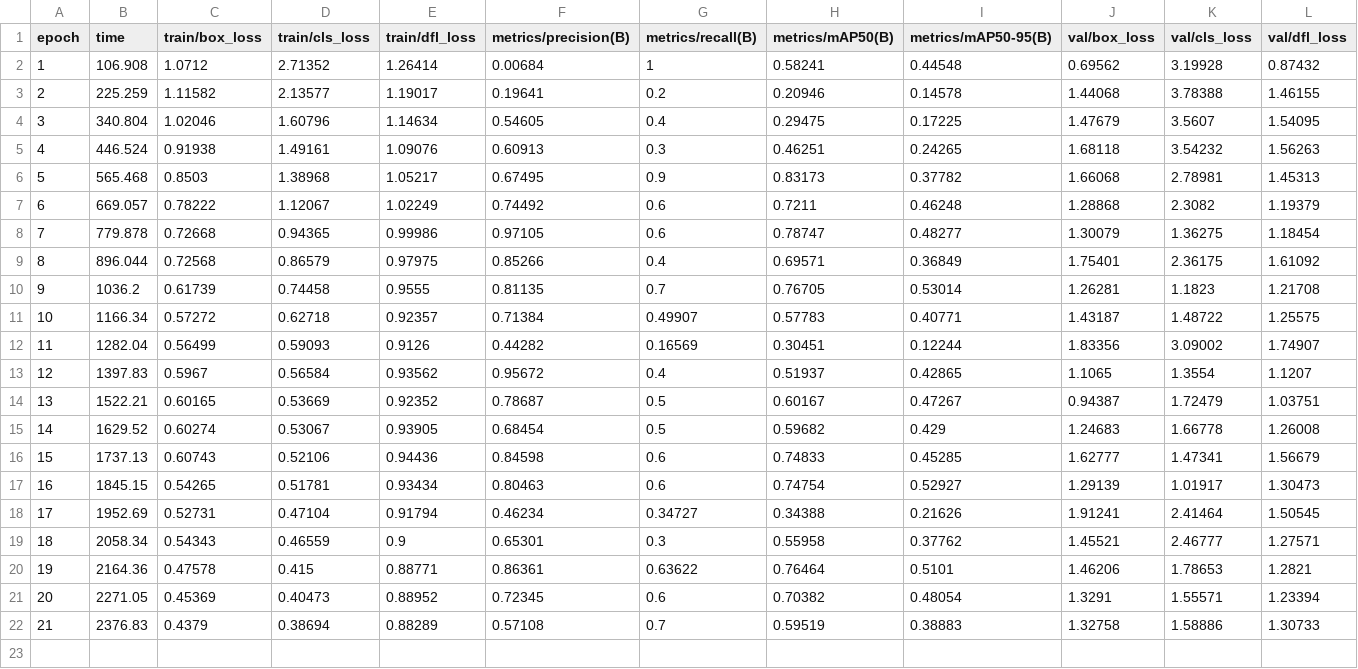
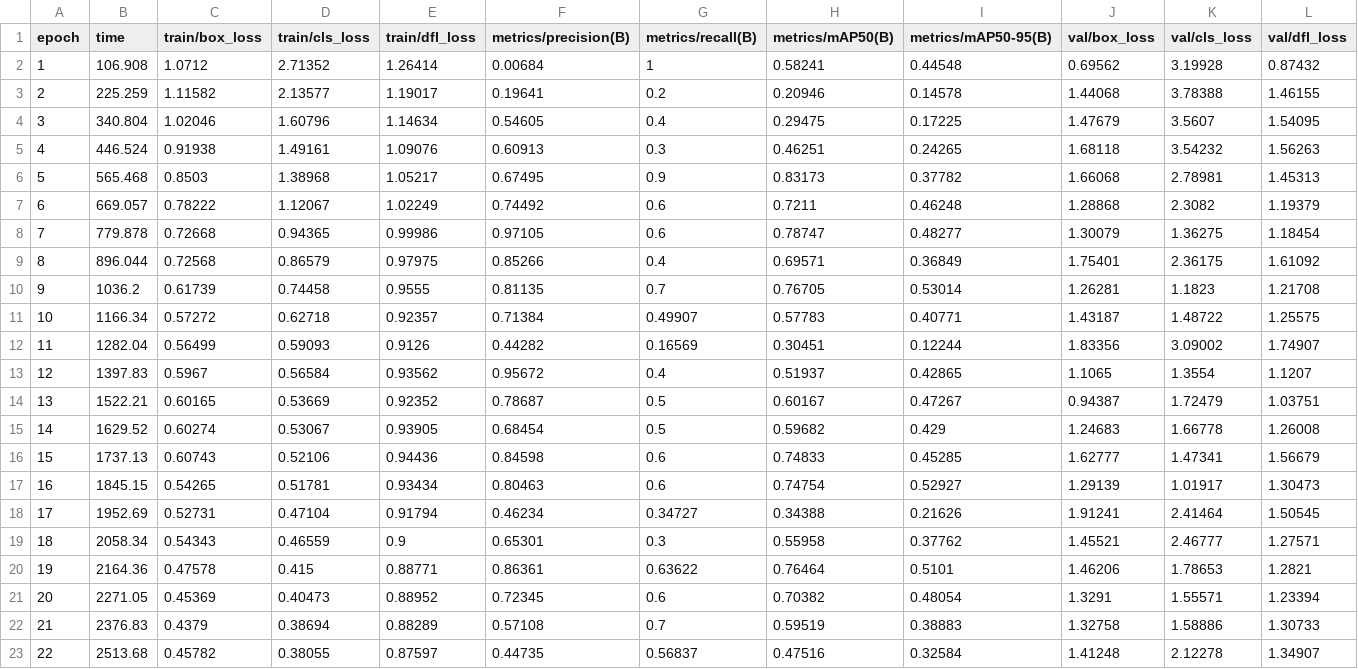
Before and after one commit to Sapar-hub/aie-group-2-sapar, a CSV file: project/artifacts/yolo/exp04_v4/results.csv, drawn as a sheet; only a part is shown; rows hold the shown columns only; the diff names each change by its address in the sheet, - before the commit and + after, or states it on an @@ line.

```diff
--- a/project/artifacts/yolo/exp04_v4/results.csv
+++ b/project/artifacts/yolo/exp04_v4/results.csv
+row 23: 22 | 2513.68 | 0.45782 | 0.38055 | 0.87597 | 0.44735 | 0.56837 | 0.47516 | 0.32584 | 1.41248 | 2.12278 | 1.34907
```
Also changed, not shown: 2 other files.
